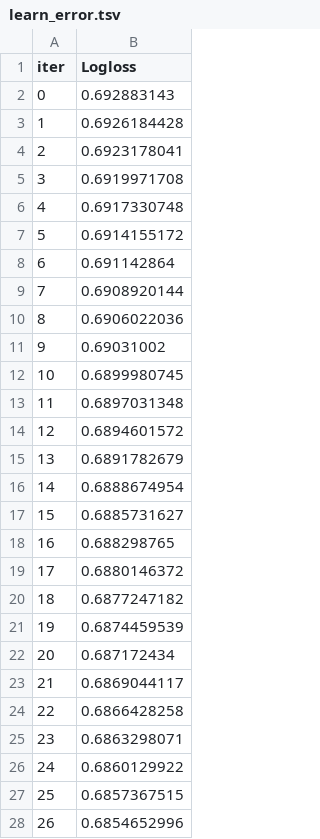
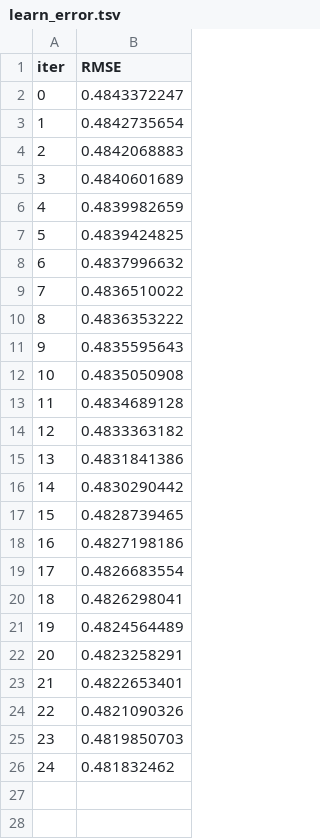
Before and after one commit to DDDDDDDEVIN/Titanic, a TSV file: notebook/model Tuning/catboost_info/learn_error.tsv, drawn as a sheet; only a part is shown; the diff covers the shown part only.

```diff
--- a/notebook/model Tuning/catboost_info/learn_error.tsv
+++ b/notebook/model Tuning/catboost_info/learn_error.tsv
@@ -1,28 +1,26 @@
-iter	Logloss
-0	0.692883143
-1	0.6926184428
-2	0.6923178041
-3	0.6919971708
-4	0.6917330748
-5	0.6914155172
-6	0.691142864
-7	0.6908920144
-8	0.6906022036
-9	0.69031002
-10	0.6899980745
-11	0.6897031348
-12	0.6894601572
-13	0.6891782679
-14	0.6888674954
-15	0.6885731627
-16	0.688298765
-17	0.6880146372
-18	0.6877247182
-19	0.6874459539
-20	0.687172434
-21	0.6869044117
-22	0.6866428258
-23	0.6863298071
-24	0.6860129922
-25	0.6857367515
-26	0.6854652996
+iter	RMSE
+0	0.4843372247
+1	0.4842735654
+2	0.4842068883
+3	0.4840601689
+4	0.4839982659
+5	0.4839424825
+6	0.4837996632
+7	0.4836510022
+8	0.4836353222
+9	0.4835595643
+10	0.4835050908
+11	0.4834689128
+12	0.4833363182
+13	0.4831841386
+14	0.4830290442
+15	0.4828739465
+16	0.4827198186
+17	0.4826683554
+18	0.4826298041
+19	0.4824564489
+20	0.4823258291
+21	0.4822653401
+22	0.4821090326
+23	0.4819850703
+24	0.481832462
```
Also changed, not shown: 67 removed rows elsewhere in this file, notebook/model Tuning/catboost_info/time_left.tsv, 10 other files.
